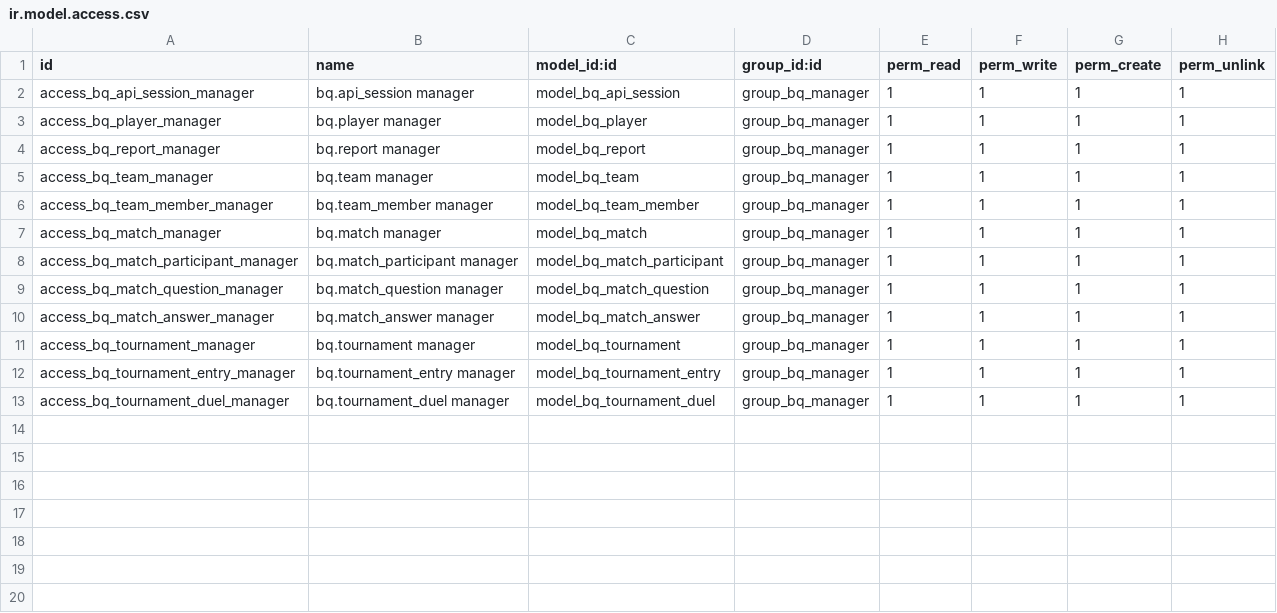
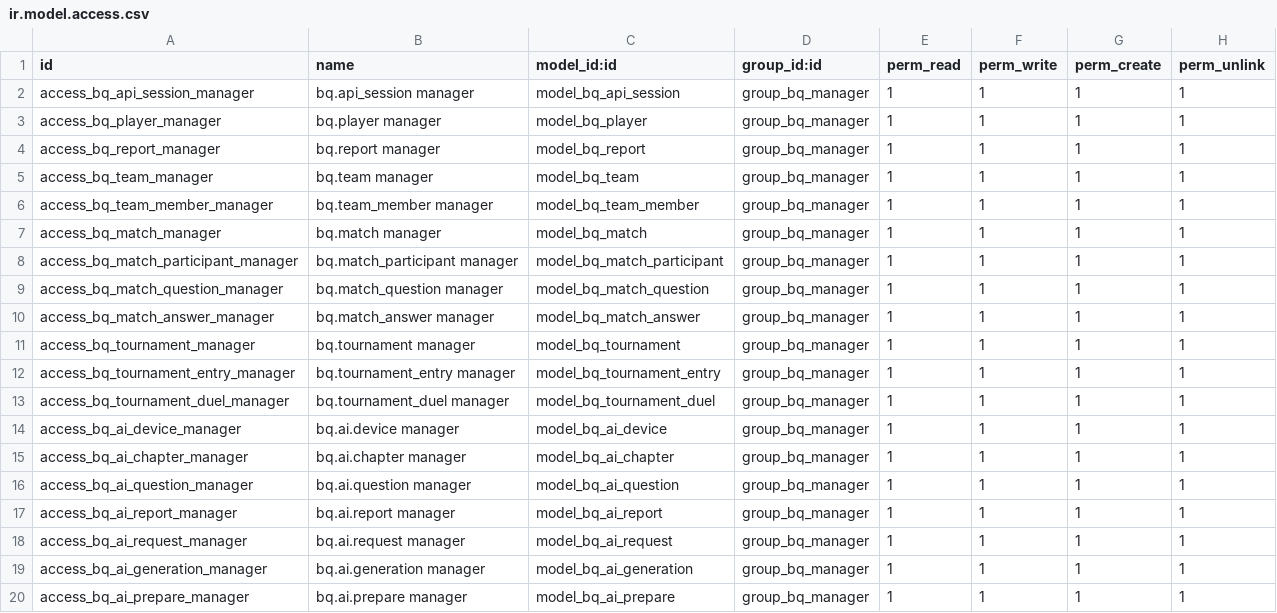
Before and after one commit to Kvola/biblical_quiz_backend, a CSV file: security/ir.model.access.csv, drawn as a sheet; the diff names each change by its address in the sheet, - before the commit and + after, or states it on an @@ line.

```diff
--- a/security/ir.model.access.csv
+++ b/security/ir.model.access.csv
+row 14: access_bq_ai_device_manager | bq.ai.device manager | model_bq_ai_device | group_bq_manager | 1 | 1 | 1 | 1
+row 15: access_bq_ai_chapter_manager | bq.ai.chapter manager | model_bq_ai_chapter | group_bq_manager | 1 | 1 | 1 | 1
+row 16: access_bq_ai_question_manager | bq.ai.question manager | model_bq_ai_question | group_bq_manager | 1 | 1 | 1 | 1
+row 17: access_bq_ai_report_manager | bq.ai.report manager | model_bq_ai_report | group_bq_manager | 1 | 1 | 1 | 1
+row 18: access_bq_ai_request_manager | bq.ai.request manager | model_bq_ai_request | group_bq_manager | 1 | 1 | 1 | 1
+row 19: access_bq_ai_generation_manager | bq.ai.generation manager | model_bq_ai_generation | group_bq_manager | 1 | 1 | 1 | 1
+row 20: access_bq_ai_prepare_manager | bq.ai.prepare manager | model_bq_ai_prepare | group_bq_manager | 1 | 1 | 1 | 1
```
Also changed, not shown: 18 other files.
